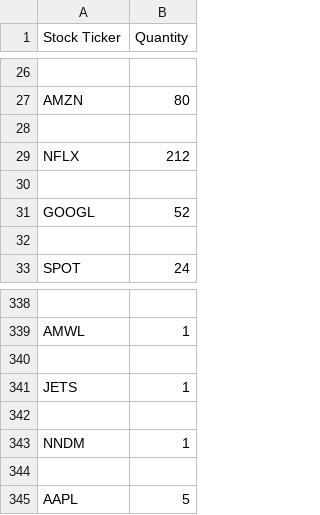
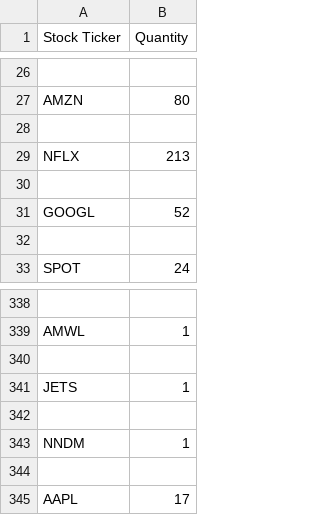
Before and after one commit to xConde/Condo, a CSV file: doc/stocks_mentioned.csv, drawn as a sheet; only a part is shown, gaps mark what is left out.

```diff
--- a/doc/stocks_mentioned.csv
+++ b/doc/stocks_mentioned.csv
@@ -28,3 +28,3 @@ AMZN,80
 
-NFLX,212
+NFLX,213
 
@@ -344,2 +344,2 @@ NNDM,1
 
-AAPL,5
+AAPL,17
```
Also changed, not shown: 3 other files.
